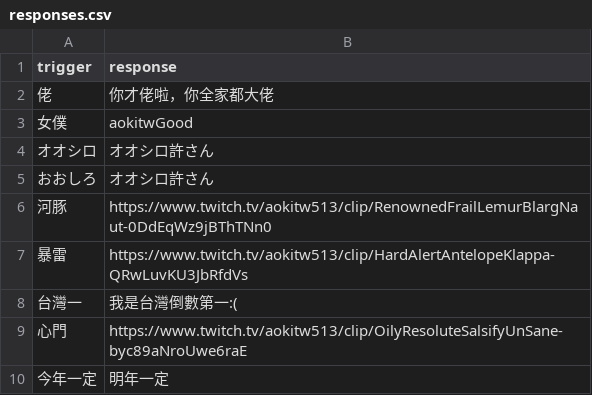
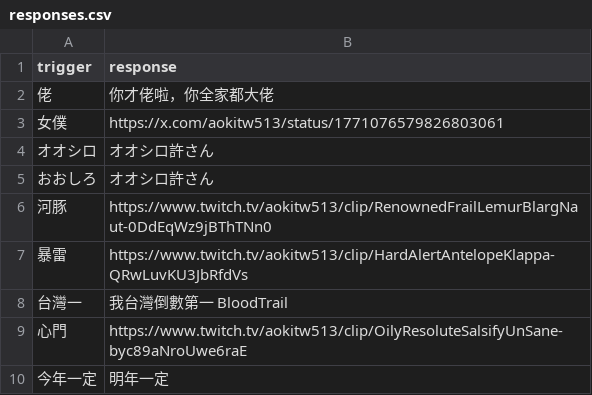
Before and after one commit to AokiTW513/TwitchChatOverlay, a CSV file: responses.csv, drawn as a sheet.

```diff
--- a/responses.csv
+++ b/responses.csv
@@ -2,3 +2,3 @@ trigger,response
 佬,你才佬啦，你全家都大佬
-女僕,aokitwGood
+女僕,https://x.com/aokitw513/status/1771076579826803061
 オオシロ,オオシロ許さん
@@ -7,3 +7,3 @@ trigger,response
 暴雷,https://www.twitch.tv/aokitw513/clip/HardAlertAntelopeKlappa-QRwLuvKU3JbRfdVs
-台灣一,我是台灣倒數第一:(
+台灣一,我台灣倒數第一 BloodTrail
 心門,https://www.twitch.tv/aokitw513/clip/OilyResoluteSalsifyUnSane-byc89aNroUwe6raE
```
Also changed, not shown: 1 other file.
